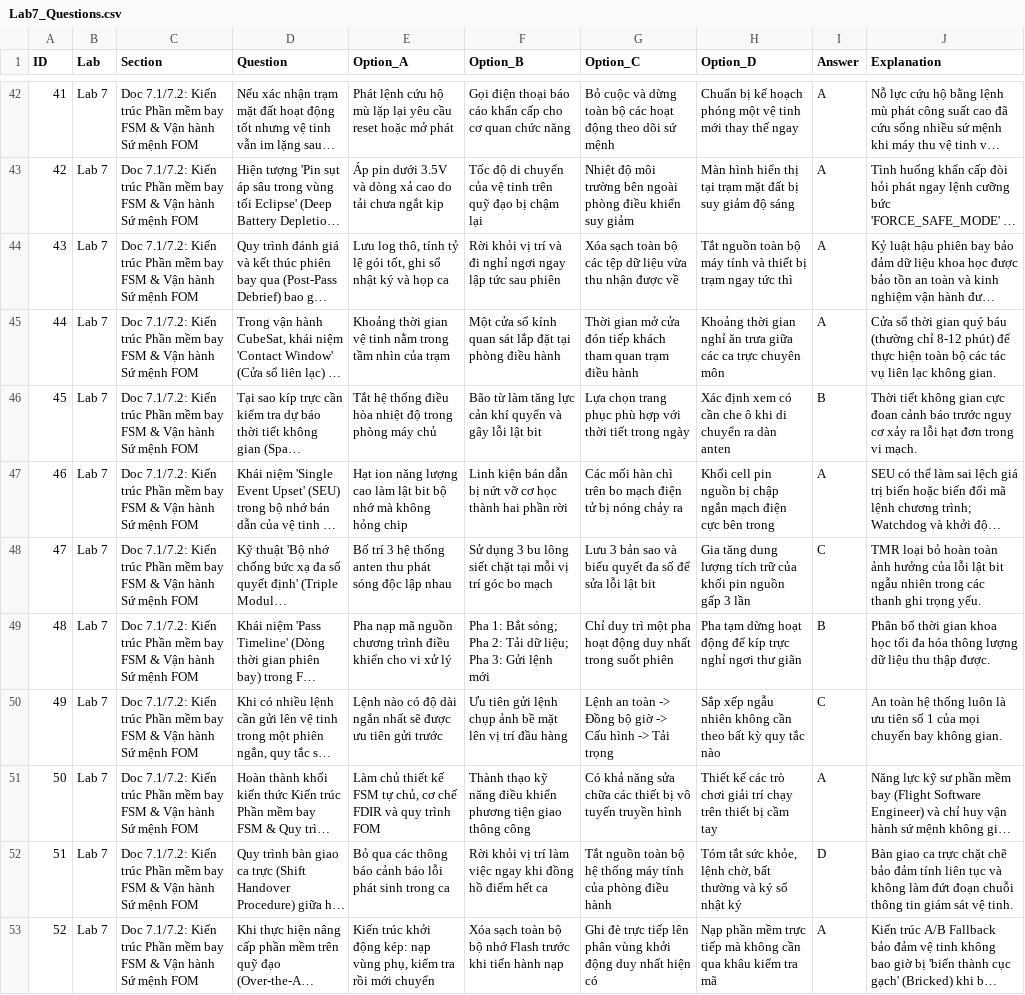
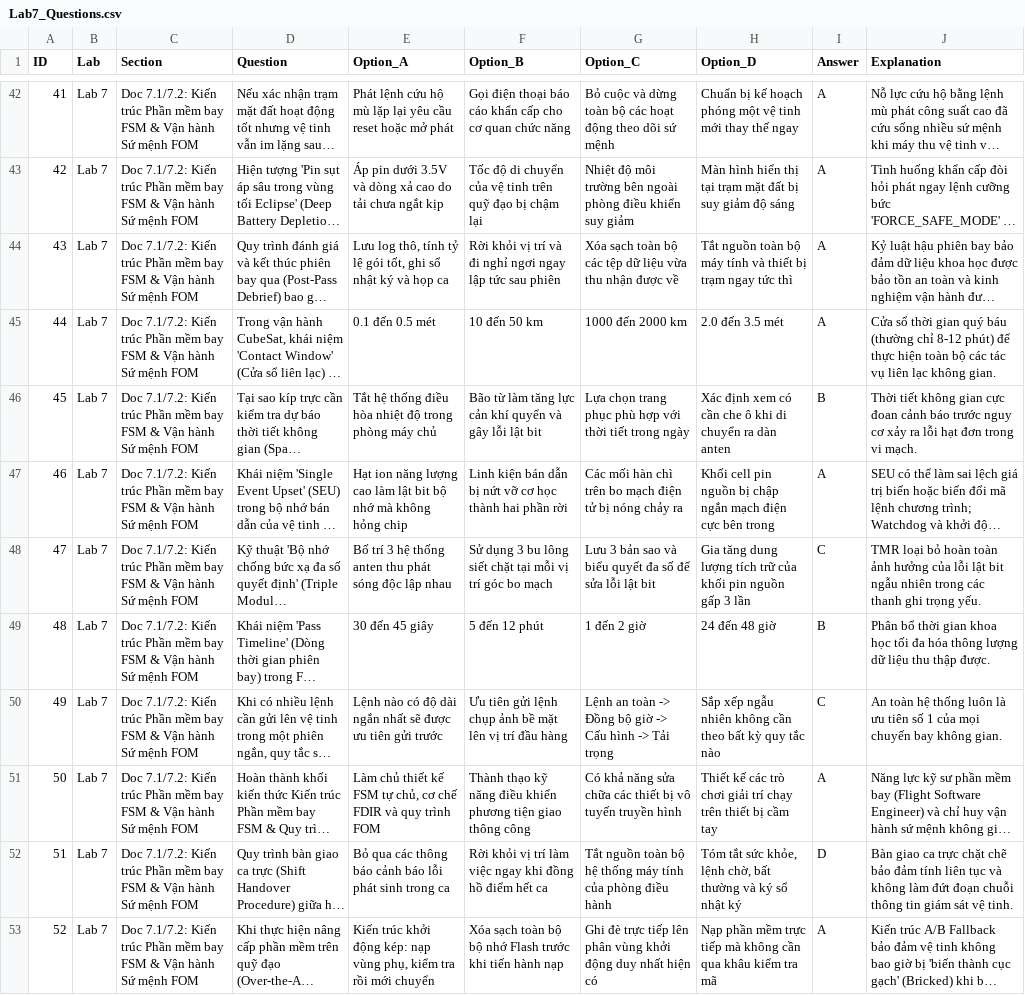
Before and after one commit to Brauuwu/PTIT-CubeSat_LMS, a CSV file: server/data/quizzes/Lab7_Questions.csv, drawn as a sheet; only a part is shown, gaps mark what is left out; long unchanged cells end in …; the diff covers the shown part only; the diff names each change by its address in the sheet, - before the commit and + after, or states it on an @@ line.

```diff
--- a/server/data/quizzes/Lab7_Questions.csv
+++ b/server/data/quizzes/Lab7_Questions.csv
-E45 (Option_A): Khoảng thời gian vệ tinh nằm trong tầm nhìn của trạm
+E45 (Option_A): 0.1 đến 0.5 mét
-F45 (Option_B): Một cửa sổ kính quan sát lắp đặt tại phòng điều hành
+F45 (Option_B): 10 đến 50 km
-G45 (Option_C): Thời gian mở cửa đón tiếp khách tham quan trạm điều hành
+G45 (Option_C): 1000 đến 2000 km
-H45 (Option_D): Khoảng thời gian nghỉ ăn trưa giữa các ca trực chuyên môn
+H45 (Option_D): 2.0 đến 3.5 mét
-E49 (Option_A): Pha nạp mã nguồn chương trình điều khiển cho vi xử lý
+E49 (Option_A): 30 đến 45 giây
-F49 (Option_B): Pha 1: Bắt sóng; Pha 2: Tải dữ liệu; Pha 3: Gửi lệnh mới
+F49 (Option_B): 5 đến 12 phút
-G49 (Option_C): Chỉ duy trì một pha hoạt động duy nhất trong suốt phiên
+G49 (Option_C): 1 đến 2 giờ
-H49 (Option_D): Pha tạm dừng hoạt động để kíp trực nghỉ ngơi thư giãn
+H49 (Option_D): 24 đến 48 giờ
```
Also changed, not shown: 101 edited cells elsewhere in this file, server/data/quizzes/Lab2_Questions.csv, server/data/quizzes/Lab3_Questions.csv, 24 other files.
